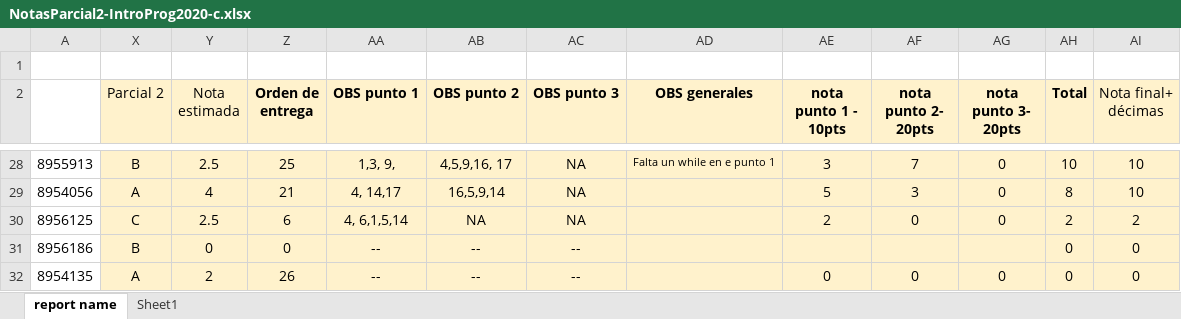
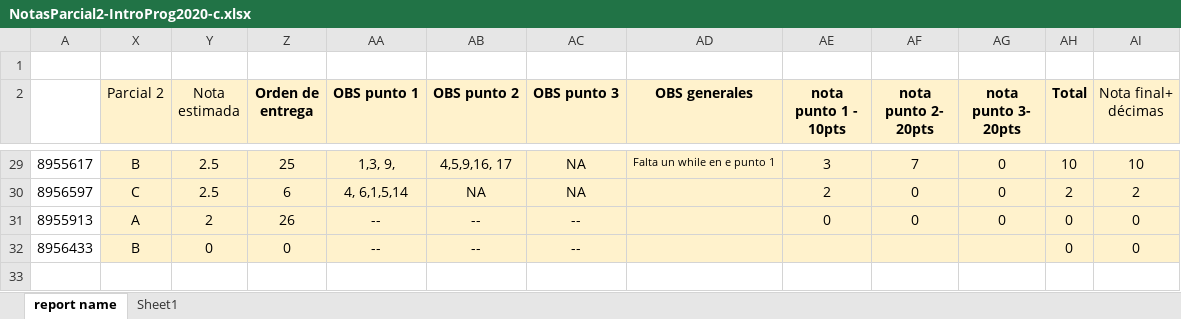
Before and after one commit to lufe089/lfrincon, an Excel workbook: material/IntroProg/Notas/ResultadosParcial2/NotasParcial2-IntroProg2020-c.xlsx, sheet report name, drawn as a sheet; only a part is shown, gaps mark what is left out; values as stored, in another font and other column widths than the file's, no borders; charts and pictures and conditional formats not drawn; removed rows and columns are numbered as before the commit, all else as after; the diff covers the shown part only; the diff names each change by its address in the sheet, - before the commit and + after, or states it on an @@ line.

```diff
--- a/material/IntroProg/Notas/ResultadosParcial2/NotasParcial2-IntroProg2020-c.xlsx (sheet report name)
+++ b/material/IntroProg/Notas/ResultadosParcial2/NotasParcial2-IntroProg2020-c.xlsx (sheet report name)
-A29: 8955913
+A29: 8955617
-row 29: 8954056 | A | 4 | 21 | 4, 14,17 | 16,5,9,14 | NA |  | 5 | 3 | 0 | 8 | 10
-A30: 8956125
+A30: 8956597
-row 31: 8956186 | B | 0 | 0 | -- | -- | -- |  |  |  |  | 0 | 0
-A31: 8954135
+A31: 8955913
+row 32: 8956433 | B | 0 | 0 | -- | -- | -- |  |  |  |  | 0 | 0
```
Also changed, not shown: 7 added rows, 6 removed rows and 19 edited cells elsewhere in this sheet, formulas that keep their value, charts or pictures.
